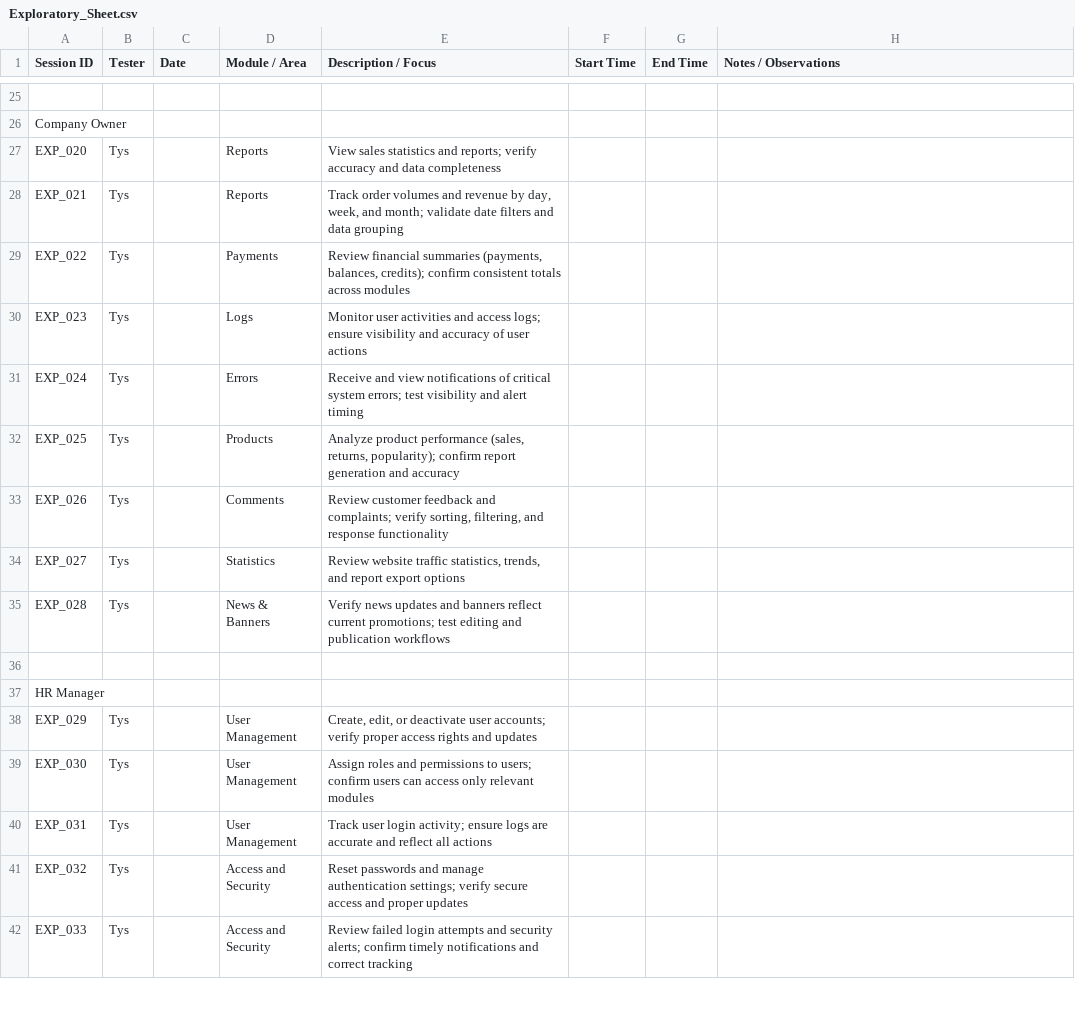
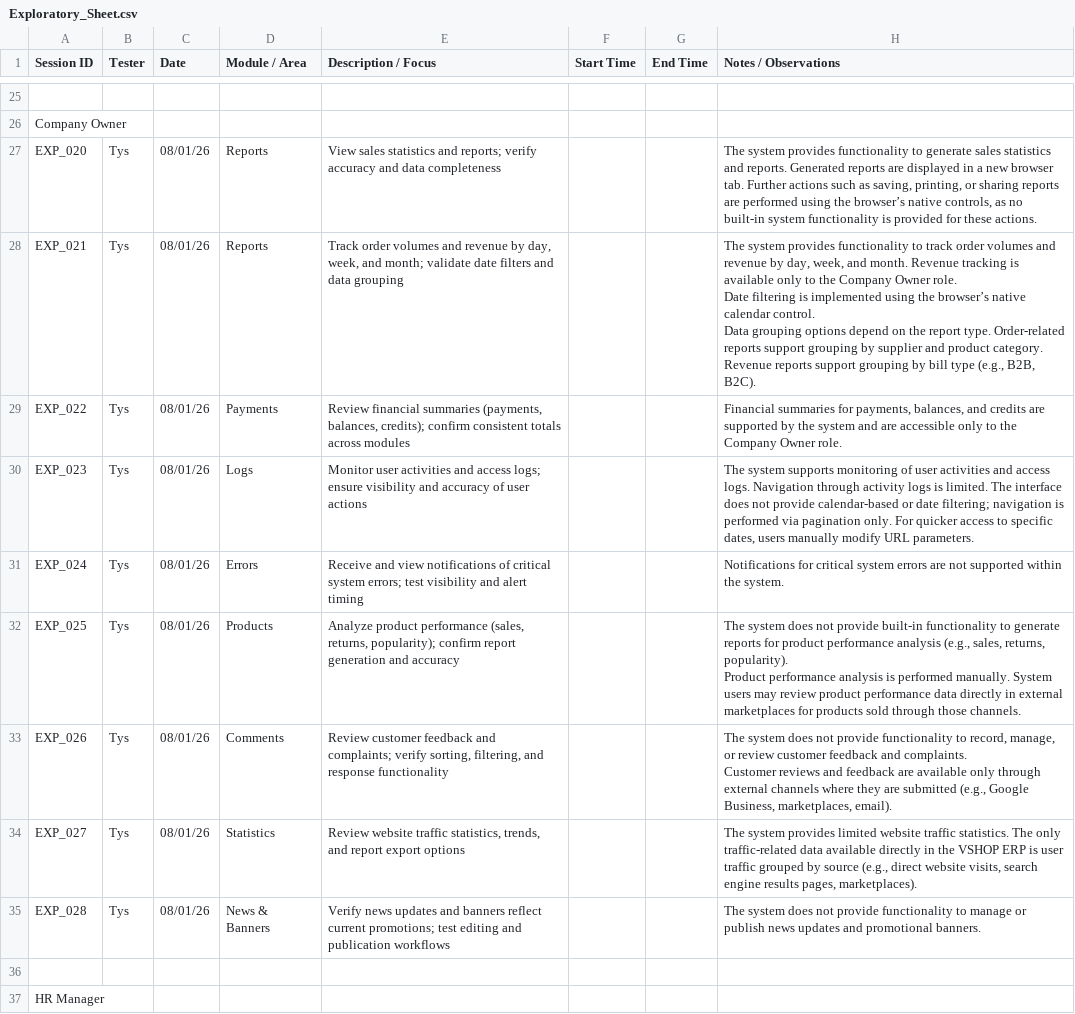
Before and after one commit to A-Tys/Vision_Studio_QA_Project, a CSV file: VSHOP - ERP/Exploratory_Testing/Exploratory_Sheet.csv, drawn as a sheet; only a part is shown, gaps mark what is left out; the shorter side is filled out with more unchanged rows; ↵ is a line break in a cell; the diff names each change by its address in the sheet, - before the commit and + after, or states it on an @@ line.

Commit message:
Business Owner exploratory sessions finished. Sheet fulfilled.

```diff
--- a/VSHOP - ERP/Exploratory_Testing/Exploratory_Sheet.csv
+++ b/VSHOP - ERP/Exploratory_Testing/Exploratory_Sheet.csv
-C27:C35 (Date): (empty)
+C27:C35 (Date): 08/01/26
-H27 (Notes / Observations): (empty)
+H27 (Notes / Observations): The system provides functionality to generate sales statistics and reports. Generated reports are displayed in a new browser tab. Further actions such as saving, printing, or sharing reports are performed using the browser’s native controls, as no built-in system functionality is provided for these actions.
-H28 (Notes / Observations): (empty)
+H28 (Notes / Observations): The system provides functionality to track order volumes and revenue by day, week, and month. Revenue tracking is available only to the Company Owner role. ↵ Date filtering is implemented using the browser’s native calendar control. ↵ Data grouping options depend on the report type. Order-related reports support grouping by supplier and product category. Revenue reports support grouping by bill type (e.g., B2B, B2C).
-H29 (Notes / Observations): (empty)
+H29 (Notes / Observations): Financial summaries for payments, balances, and credits are supported by the system and are accessible only to the Company Owner role.
-H30 (Notes / Observations): (empty)
+H30 (Notes / Observations): The system supports monitoring of user activities and access logs. Navigation through activity logs is limited. The interface does not provide calendar-based or date filtering; navigation is performed via pagination only. For quicker access to specific dates, users manually modify URL parameters.
-H31 (Notes / Observations): (empty)
+H31 (Notes / Observations): Notifications for critical system errors are not supported within the system.
-H32 (Notes / Observations): (empty)
+H32 (Notes / Observations): The system does not provide built-in functionality to generate reports for product performance analysis (e.g., sales, returns, popularity). ↵ Product performance analysis is performed manually. System users may review product performance data directly in external marketplaces for products sold through those channels.
-H33 (Notes / Observations): (empty)
+H33 (Notes / Observations): The system does not provide functionality to record, manage, or review customer feedback and complaints. ↵ Customer reviews and feedback are available only through external channels where they are submitted (e.g., Google Business, marketplaces, email).
-H34 (Notes / Observations): (empty)
+H34 (Notes / Observations): The system provides limited website traffic statistics. The only traffic-related data available directly in the VSHOP ERP is user traffic grouped by source (e.g., direct website visits, search engine results pages, marketplaces).
-H35 (Notes / Observations): (empty)
+H35 (Notes / Observations): The system does not provide functionality to manage or publish news updates and promotional banners.
```
